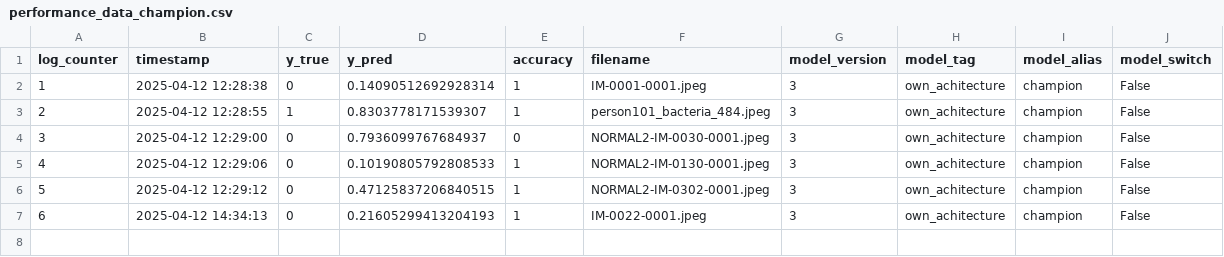
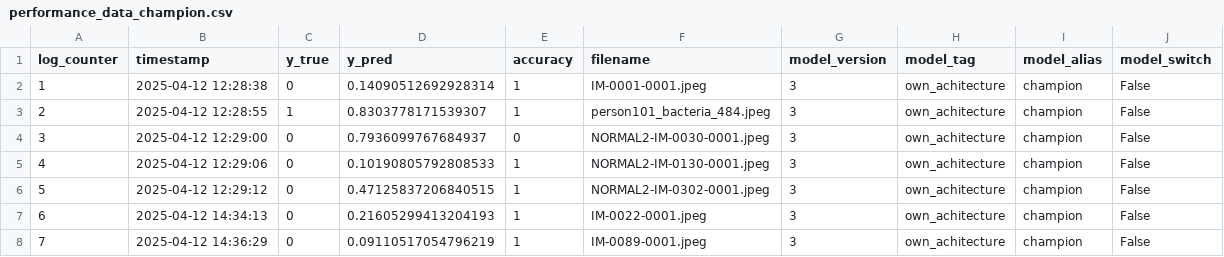
Before and after one commit to ppriewe88/Xray_Pneumonia_app, a CSV file: backend/src/models/performance_tracking/performance_data_champion.csv, drawn as a sheet.

```diff
--- a/backend/src/models/performance_tracking/performance_data_champion.csv
+++ b/backend/src/models/performance_tracking/performance_data_champion.csv
@@ -7 +7,2 @@ log_counter,timestamp,y_true,y_pred,accuracy,filename,model_version,model_tag,mo
 6,2025-04-12 14:34:13,0,0.21605299413204193,1,IM-0022-0001.jpeg,3,own_achitecture,champion,False
+7,2025-04-12 14:36:29,0,0.09110517054796219,1,IM-0089-0001.jpeg,3,own_achitecture,champion,False
```
Also changed, not shown: backend/src/models/performance_tracking/performance_data_baseline.csv, backend/src/models/performance_tracking/performance_data_challenger.csv, 1 other file.
